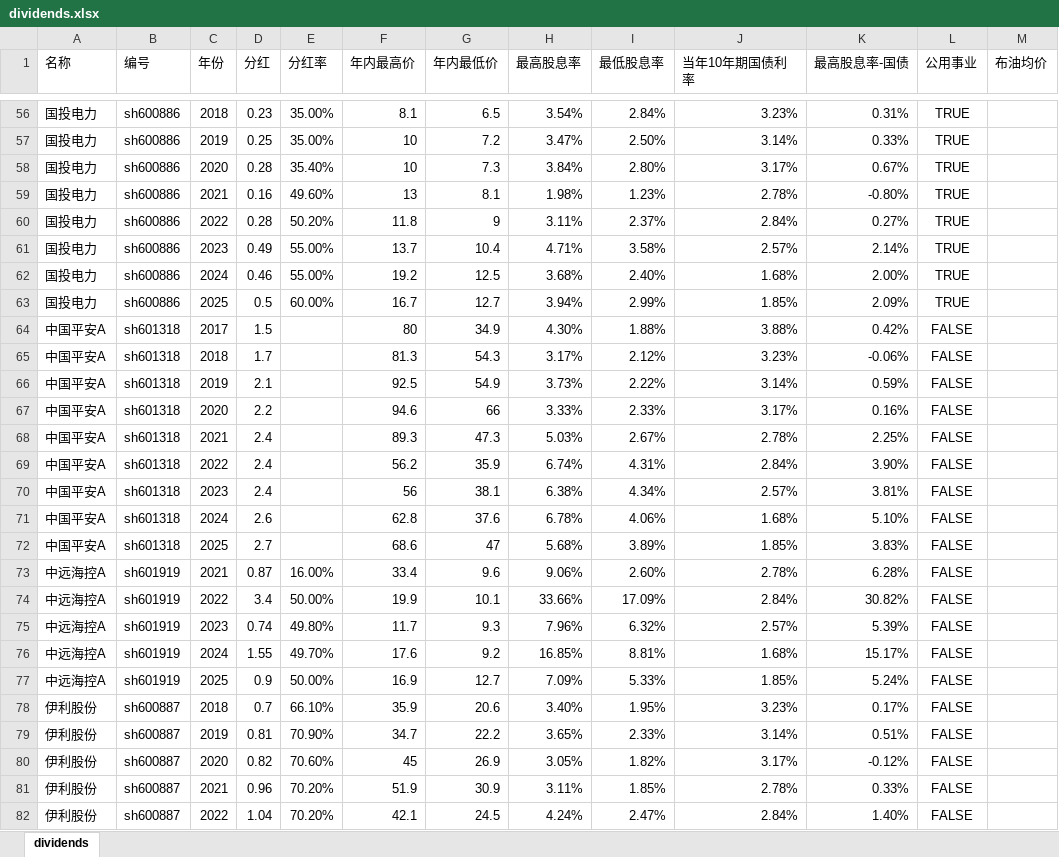
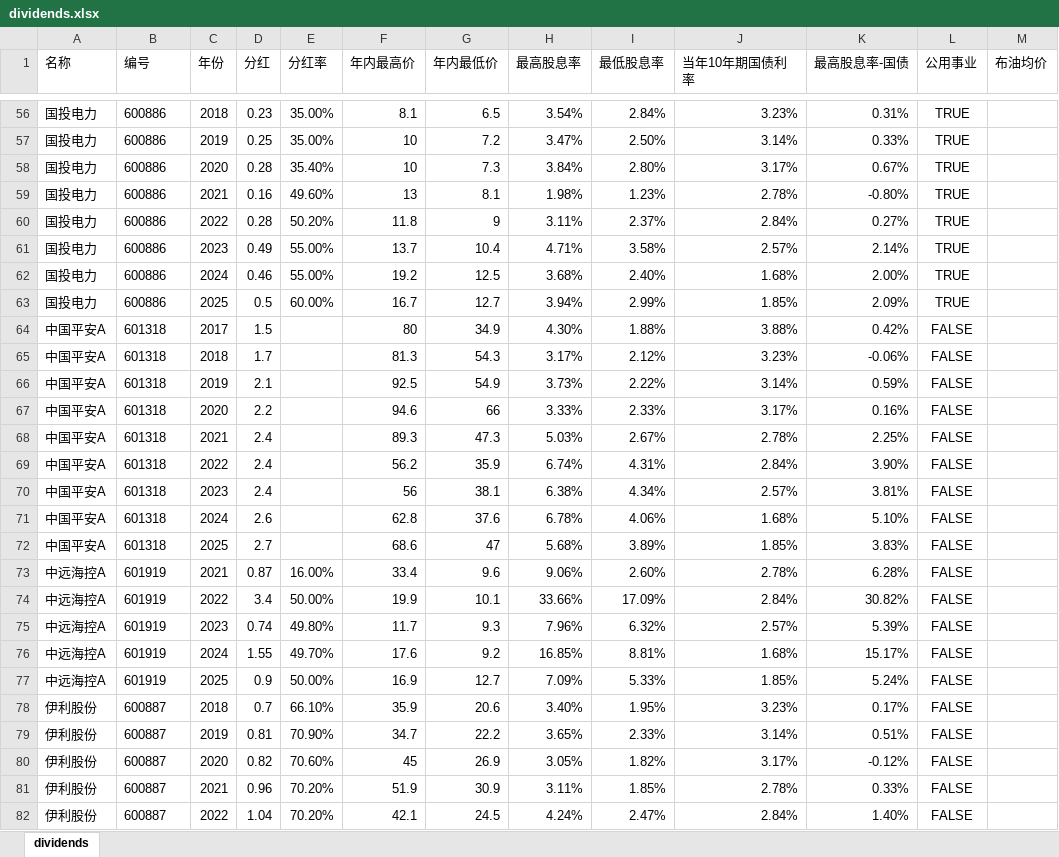
Before and after one commit to zhrkevin/quant, an Excel workbook: data/stock/dividends.xlsx, sheet dividends, drawn as a sheet; only a part is shown, gaps mark what is left out; values as stored, in another font and other column widths than the file's, no borders; the diff covers the shown part only; the diff names each change by its address in the sheet, - before the commit and + after, or states it on an @@ line.

```diff
--- a/data/stock/dividends.xlsx (sheet dividends)
+++ b/data/stock/dividends.xlsx (sheet dividends)
-B56:B63 (编号): sh600886
+B56:B63 (编号): 600886
-B64:B72 (编号): sh601318
+B64:B72 (编号): 601318
-B73:B77 (编号): sh601919
+B73:B77 (编号): 601919
-B78:B82 (编号): sh600887
+B78:B82 (编号): 600887
```
Also changed, not shown: 242 edited cells elsewhere in this sheet, data/output/etf.xlsx, data/output/stock.xlsx, 26 other files.
